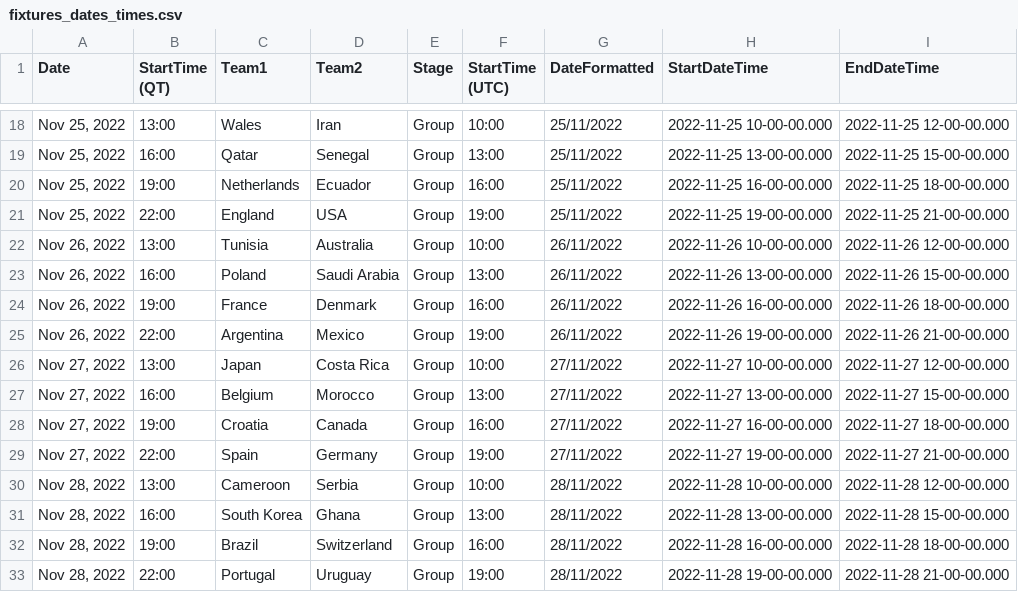
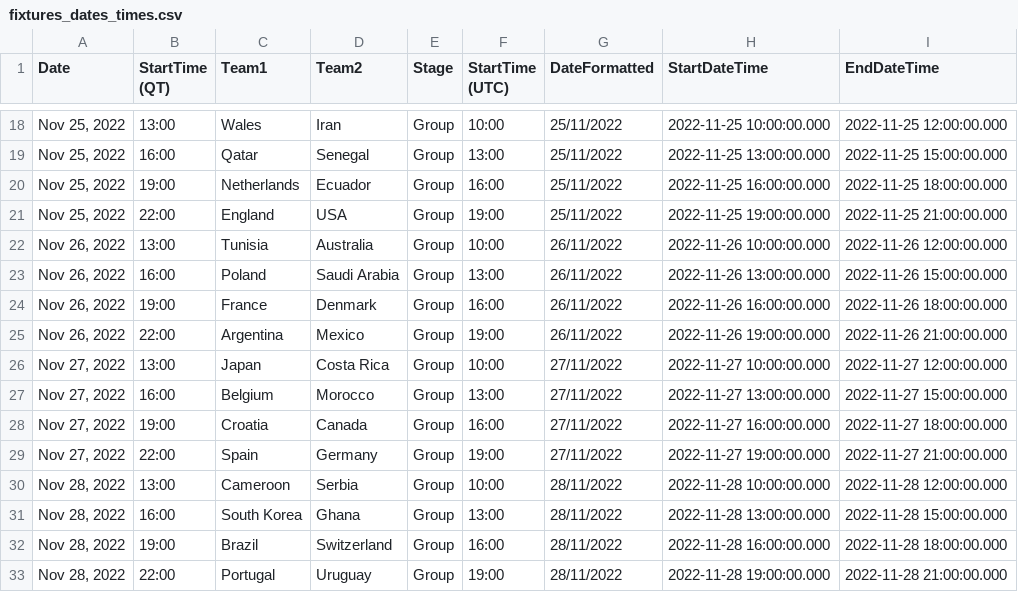
Before and after one commit to ajhillman-ddj/003-world_cup_odds, a CSV file: fixtures_dates_times.csv, drawn as a sheet; only a part is shown, gaps mark what is left out; the diff covers the shown part only.

Commit message:
Update fixtures_dates_times.csv

```diff
--- a/fixtures_dates_times.csv
+++ b/fixtures_dates_times.csv
@@ -18,16 +18,16 @@
-"Nov 25, 2022",13:00,Wales,Iran,Group,10:00,25/11/2022,2022-11-25 10-00-00.000,2022-11-25 12-00-00.000
-"Nov 25, 2022",16:00,Qatar,Senegal,Group,13:00,25/11/2022,2022-11-25 13-00-00.000,2022-11-25 15-00-00.000
-"Nov 25, 2022",19:00,Netherlands,Ecuador,Group,16:00,25/11/2022,2022-11-25 16-00-00.000,2022-11-25 18-00-00.000
-"Nov 25, 2022",22:00,England,USA,Group,19:00,25/11/2022,2022-11-25 19-00-00.000,2022-11-25 21-00-00.000
-"Nov 26, 2022",13:00,Tunisia,Australia,Group,10:00,26/11/2022,2022-11-26 10-00-00.000,2022-11-26 12-00-00.000
-"Nov 26, 2022",16:00,Poland,Saudi Arabia,Group,13:00,26/11/2022,2022-11-26 13-00-00.000,2022-11-26 15-00-00.000
-"Nov 26, 2022",19:00,France,Denmark,Group,16:00,26/11/2022,2022-11-26 16-00-00.000,2022-11-26 18-00-00.000
-"Nov 26, 2022",22:00,Argentina,Mexico,Group,19:00,26/11/2022,2022-11-26 19-00-00.000,2022-11-26 21-00-00.000
-"Nov 27, 2022",13:00,Japan,Costa Rica,Group,10:00,27/11/2022,2022-11-27 10-00-00.000,2022-11-27 12-00-00.000
-"Nov 27, 2022",16:00,Belgium,Morocco,Group,13:00,27/11/2022,2022-11-27 13-00-00.000,2022-11-27 15-00-00.000
-"Nov 27, 2022",19:00,Croatia,Canada,Group,16:00,27/11/2022,2022-11-27 16-00-00.000,2022-11-27 18-00-00.000
-"Nov 27, 2022",22:00,Spain,Germany,Group,19:00,27/11/2022,2022-11-27 19-00-00.000,2022-11-27 21-00-00.000
-"Nov 28, 2022",13:00,Cameroon,Serbia,Group,10:00,28/11/2022,2022-11-28 10-00-00.000,2022-11-28 12-00-00.000
-"Nov 28, 2022",16:00,South Korea,Ghana,Group,13:00,28/11/2022,2022-11-28 13-00-00.000,2022-11-28 15-00-00.000
-"Nov 28, 2022",19:00,Brazil,Switzerland,Group,16:00,28/11/2022,2022-11-28 16-00-00.000,2022-11-28 18-00-00.000
-"Nov 28, 2022",22:00,Portugal,Uruguay,Group,19:00,28/11/2022,2022-11-28 19-00-00.000,2022-11-28 21-00-00.000
+"Nov 25, 2022",13:00,Wales,Iran,Group,10:00,25/11/2022,2022-11-25 10:00:00.000,2022-11-25 12:00:00.000
+"Nov 25, 2022",16:00,Qatar,Senegal,Group,13:00,25/11/2022,2022-11-25 13:00:00.000,2022-11-25 15:00:00.000
+"Nov 25, 2022",19:00,Netherlands,Ecuador,Group,16:00,25/11/2022,2022-11-25 16:00:00.000,2022-11-25 18:00:00.000
+"Nov 25, 2022",22:00,England,USA,Group,19:00,25/11/2022,2022-11-25 19:00:00.000,2022-11-25 21:00:00.000
+"Nov 26, 2022",13:00,Tunisia,Australia,Group,10:00,26/11/2022,2022-11-26 10:00:00.000,2022-11-26 12:00:00.000
+"Nov 26, 2022",16:00,Poland,Saudi Arabia,Group,13:00,26/11/2022,2022-11-26 13:00:00.000,2022-11-26 15:00:00.000
+"Nov 26, 2022",19:00,France,Denmark,Group,16:00,26/11/2022,2022-11-26 16:00:00.000,2022-11-26 18:00:00.000
+"Nov 26, 2022",22:00,Argentina,Mexico,Group,19:00,26/11/2022,2022-11-26 19:00:00.000,2022-11-26 21:00:00.000
+"Nov 27, 2022",13:00,Japan,Costa Rica,Group,10:00,27/11/2022,2022-11-27 10:00:00.000,2022-11-27 12:00:00.000
+"Nov 27, 2022",16:00,Belgium,Morocco,Group,13:00,27/11/2022,2022-11-27 13:00:00.000,2022-11-27 15:00:00.000
+"Nov 27, 2022",19:00,Croatia,Canada,Group,16:00,27/11/2022,2022-11-27 16:00:00.000,2022-11-27 18:00:00.000
+"Nov 27, 2022",22:00,Spain,Germany,Group,19:00,27/11/2022,2022-11-27 19:00:00.000,2022-11-27 21:00:00.000
+"Nov 28, 2022",13:00,Cameroon,Serbia,Group,10:00,28/11/2022,2022-11-28 10:00:00.000,2022-11-28 12:00:00.000
+"Nov 28, 2022",16:00,South Korea,Ghana,Group,13:00,28/11/2022,2022-11-28 13:00:00.000,2022-11-28 15:00:00.000
+"Nov 28, 2022",19:00,Brazil,Switzerland,Group,16:00,28/11/2022,2022-11-28 16:00:00.000,2022-11-28 18:00:00.000
+"Nov 28, 2022",22:00,Portugal,Uruguay,Group,19:00,28/11/2022,2022-11-28 19:00:00.000,2022-11-28 21:00:00.000
```
Also changed, not shown: 94 edited cells elsewhere in this file.
